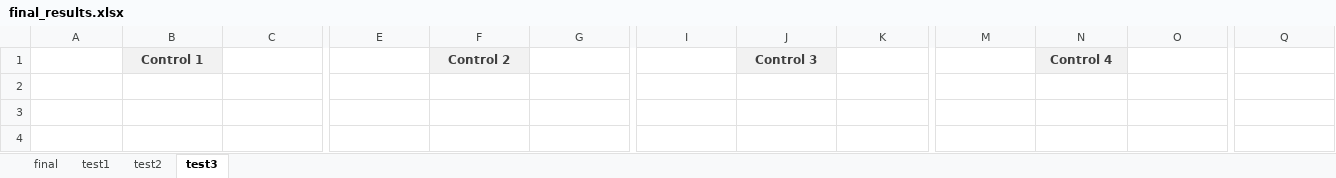
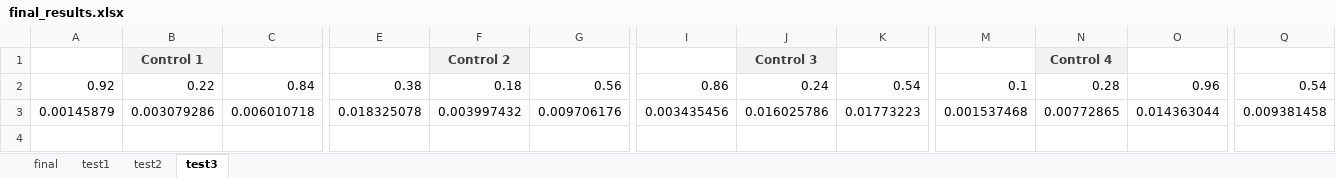
Before and after one commit to KimNikita/image_matching, an Excel workbook: final_results.xlsx, sheet test3, drawn as a sheet; only a part is shown, gaps mark what is left out; values as stored, in another font and other column widths than the file's, no borders; the diff covers the shown part only; the diff names each change by its address in the sheet, - before the commit and + after, or states it on an @@ line.

Commit message:
complete test pipeline + results

```diff
--- a/final_results.xlsx (sheet test3)
+++ b/final_results.xlsx (sheet test3)
-A2: (empty)
+A2: 0.92
-B2: (empty)
+B2: 0.22
-C2: (empty)
+C2: 0.84
-E2: (empty)
+E2: 0.38
-F2: (empty)
+F2: 0.18
-G2: (empty)
+G2: 0.56
-I2: (empty)
+I2: 0.86
-J2: (empty)
+J2: 0.24
-K2: (empty)
+K2: 0.54
-M2: (empty)
+M2: 0.1
-N2: (empty)
+N2: 0.28
-O2: (empty)
+O2: 0.96
-Q2: (empty)
+Q2: 0.54
-A3: (empty)
+A3: 0.00145879
-B3: (empty)
+B3: 0.003079286
-C3: (empty)
+C3: 0.006010718
-E3: (empty)
+E3: 0.018325078
-F3: (empty)
+F3: 0.003997432
-G3: (empty)
+G3: 0.009706176
-I3: (empty)
+I3: 0.003435456
-J3: (empty)
+J3: 0.016025786
-K3: (empty)
+K3: 0.01773223
-M3: (empty)
+M3: 0.001537468
-N3: (empty)
+N3: 0.00772865
-O3: (empty)
+O3: 0.014363044
-Q3: (empty)
+Q3: 0.009381458
```
Also changed, not shown: 2 added rows, 2 removed rows and 274 edited cells elsewhere in this sheet, sheet test2, sheet test1, sheet final, 2 other files.
